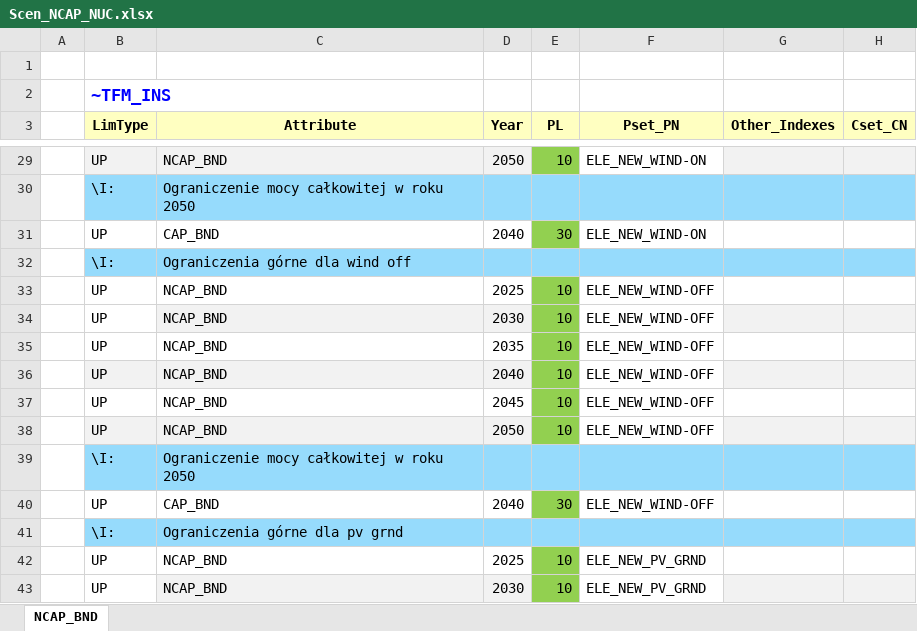
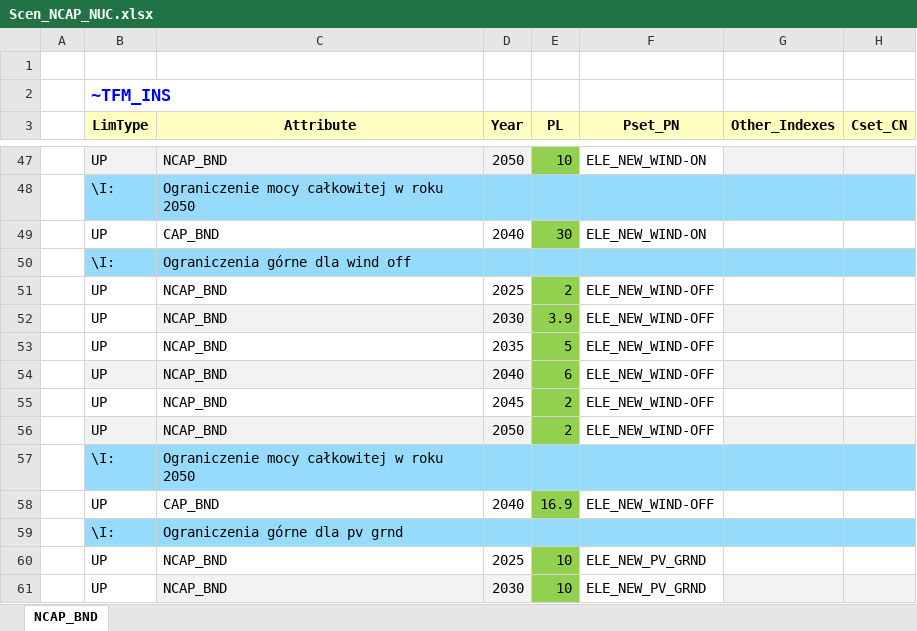
Before and after one commit to Xyzuzia/projekt, an Excel workbook: SuppXLS/Scen_NCAP_NUC.xlsx, sheet NCAP_BND, drawn as a sheet; only a part is shown, gaps mark what is left out; values as stored, in another font and other column widths than the file's, no borders; addresses are those after the commit; the diff covers the shown part only; the diff names each change by its address in the sheet, - before the commit and + after, or states it on an @@ line.

```diff
--- a/SuppXLS/Scen_NCAP_NUC.xlsx (sheet NCAP_BND)
+++ b/SuppXLS/Scen_NCAP_NUC.xlsx (sheet NCAP_BND)
-E51 (PL): 10
+E51 (PL): 2
-E52 (PL): 10
+E52 (PL): 3.9
-E53 (PL): 10
+E53 (PL): 5
-E54 (PL): 10
+E54 (PL): 6
-E55:E56 (PL): 10
+E55:E56 (PL): 2
-E58 (PL): 30
+E58 (PL): 16.9
```
Also changed, not shown: 18 added rows and 4 removed rows elsewhere in this sheet.
